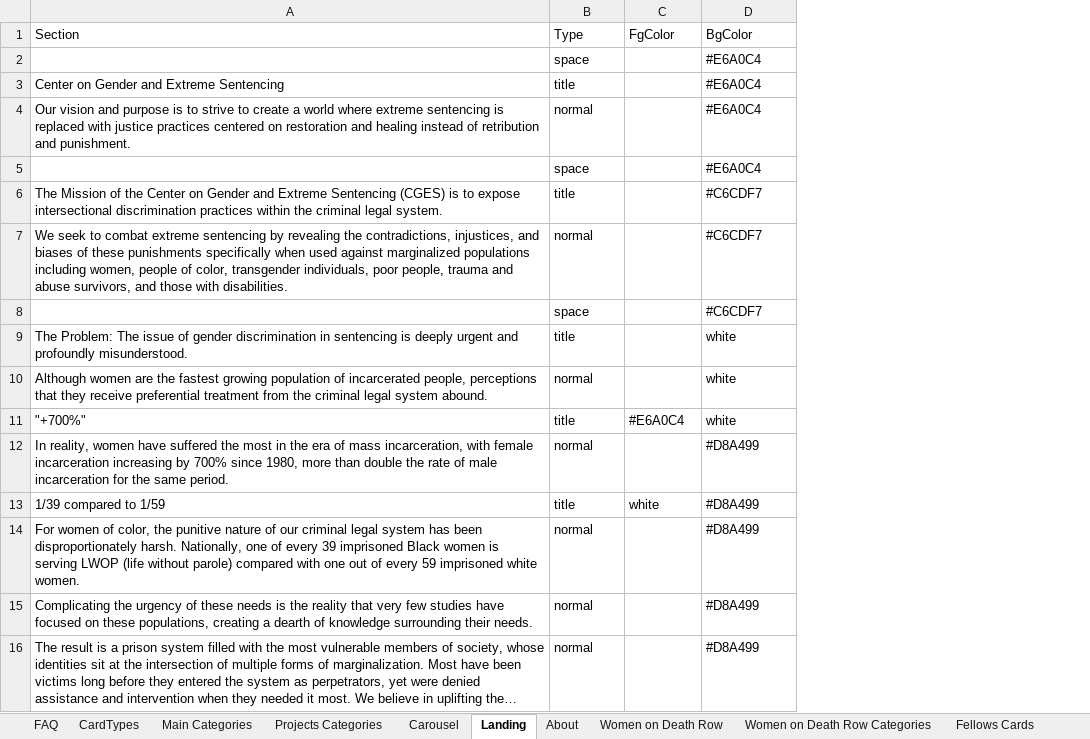
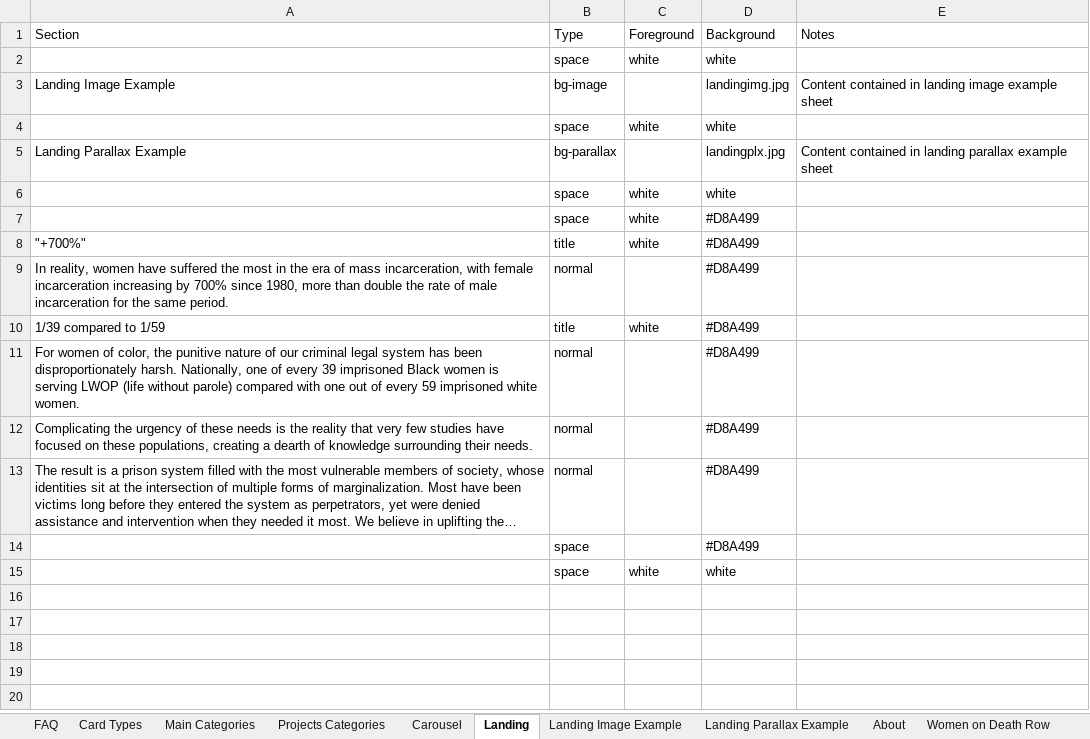
Before and after one commit to mwolfeu/cges, an Excel workbook: public/cges/content.xlsx, sheet Landing, drawn as a sheet; long unchanged cells end in …; values as stored, in another font and other column widths than the file's, no borders; removed rows and columns are numbered as before the commit, all else as after; the diff names each change by its address in the sheet, - before the commit and + after, or states it on an @@ line.

Commit message:
Added bg pix to itemlist.  switched to siteData json.  componentized itemlist.

```diff
--- a/public/cges/content.xlsx (sheet Landing)
+++ b/public/cges/content.xlsx (sheet Landing)
-sheet tab: CardTypes
+sheet tab: Card Types
+sheet tab: Landing Image Example
+sheet tab: Landing Parallax Example
+column E (Notes), empty
-C1: FgColor
+C1: Foreground
-D1: BgColor
+D1: Background
-row 2:  | space |  | #E6A0C4
-row 3: Center on Gender and Extreme Sentencing | title |  | #E6A0C4
-row 4: Our vision and purpose is to strive to create a world where extreme sentencing is replaced with justice practices centered on restoration and healing instead of retribution and punishment. | normal |  | #E6A0C4
-row 5:  | space |  | #E6A0C4
-row 6: The Mission of the Center on Gender and Extreme Sentencing (CGES) is to expose intersectional discrimination practices within the criminal legal system. | title |  | #C6CDF7
-row 7: We seek to combat extreme sentencing by revealing the contradictions, injustices, and biases of these punishments specifically when used against marginalized populations including women, people of color, transgender individuals, poor people, trauma and abuse survivors, and those with disabilities. | normal |  | #C6CDF7
-row 8:  | space |  | #C6CDF7
-row 9: The Problem: The issue of gender discrimination in sentencing is deeply urgent and profoundly misunderstood. | title |  | white
-row 10: Although women are the fastest growing population of incarcerated people, perceptions that they receive preferential treatment from the criminal legal system abound. | normal |  | white
+row 2:  | space | white | white
+row 3: Landing Image Example | bg-image |  | landingimg.jpg | Content contained in landing image example sheet
+row 4:  | space | white | white
+row 5: Landing Parallax Example | bg-parallax |  | landingplx.jpg | Content contained in landing parallax example sheet
+row 6:  | space | white | white
+row 7:  | space | white | #D8A499
-C8 (Foreground): #E6A0C4
+C8 (Foreground): white
-D8 (Background): white
+D8 (Background): #D8A499
+row 14:  | space |  | #D8A499
+row 15:  | space | white | white
```
Also changed, not shown: sheet About, 22 other files.
